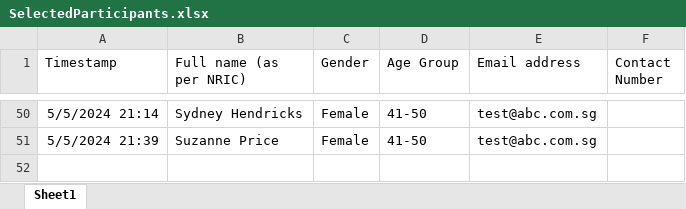
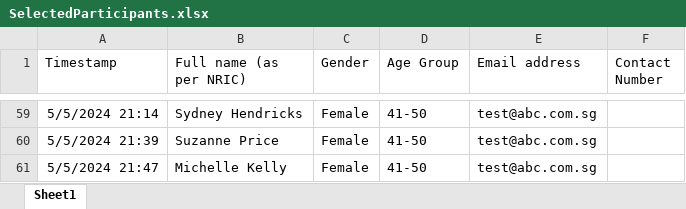
Before and after one commit to WCHIENG002/team5_RPAproject, an Excel workbook: SelectedParticipants.xlsx, sheet Sheet1, drawn as a sheet; only a part is shown, gaps mark what is left out; values as stored, in another font and other column widths than the file's, no borders; the diff covers the shown part only; the diff names each change by its address in the sheet, - before the commit and + after, or states it on an @@ line.

```diff
--- a/SelectedParticipants.xlsx (sheet Sheet1)
+++ b/SelectedParticipants.xlsx (sheet Sheet1)
+row 61: 5/5/2024 21:47 | Michelle Kelly | Female | 41-50 | test@abc.com.sg
```
Also changed, not shown: 9 added rows elsewhere in this sheet, Final List with Registration No.xlsx, NotSelectedParticipants.xlsx, 1 other file.
